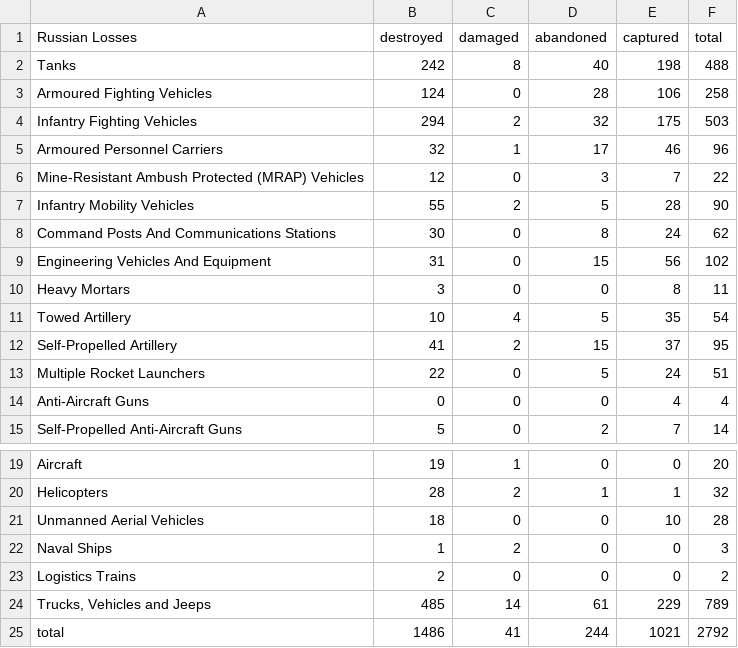
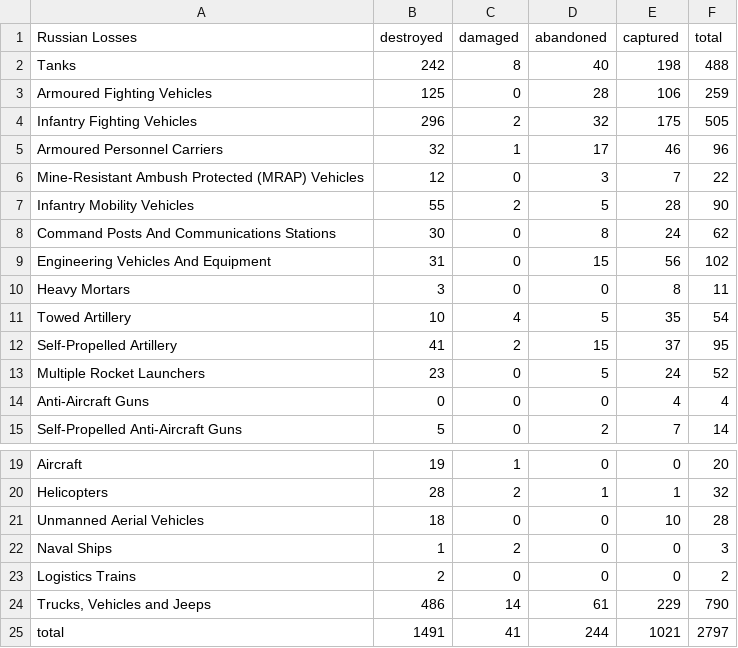
Before and after one commit to gsajko/Losses, a CSV file: losses_table.csv, drawn as a sheet; only a part is shown, gaps mark what is left out.

```diff
--- a/losses_table.csv
+++ b/losses_table.csv
@@ -2,4 +2,4 @@
  Tanks                                            ,         242 ,         8 ,          40 ,        198 ,     488
- Armoured Fighting Vehicles                       ,         124 ,         0 ,          28 ,        106 ,     258
- Infantry Fighting Vehicles                       ,         294 ,         2 ,          32 ,        175 ,     503
+ Armoured Fighting Vehicles                       ,         125 ,         0 ,          28 ,        106 ,     259
+ Infantry Fighting Vehicles                       ,         296 ,         2 ,          32 ,        175 ,     505
  Armoured Personnel Carriers                      ,          32 ,         1 ,          17 ,         46 ,      96
@@ -12,3 +12,3 @@
  Self-Propelled Artillery                         ,          41 ,         2 ,          15 ,         37 ,      95
- Multiple Rocket Launchers                        ,          22 ,         0 ,           5 ,         24 ,      51
+ Multiple Rocket Launchers                        ,          23 ,         0 ,           5 ,         24 ,      52
  Anti-Aircraft Guns                               ,           0 ,         0 ,           0 ,          4 ,       4
@@ -23,3 +23,3 @@
  Logistics Trains                                 ,           2 ,         0 ,           0 ,          0 ,       2
-" Trucks, Vehicles and Jeeps                       ",         485 ,        14 ,          61 ,        229 ,     789
- total                                            ,        1486 ,        41 ,         244 ,       1021 ,    2792
+" Trucks, Vehicles and Jeeps                       ",         486 ,        14 ,          61 ,        229 ,     790
+ total                                            ,        1491 ,        41 ,         244 ,       1021 ,    2797
```
Also changed, not shown: 3 other files.
